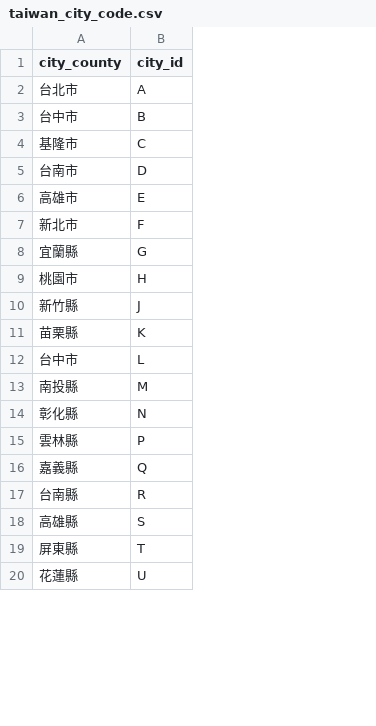
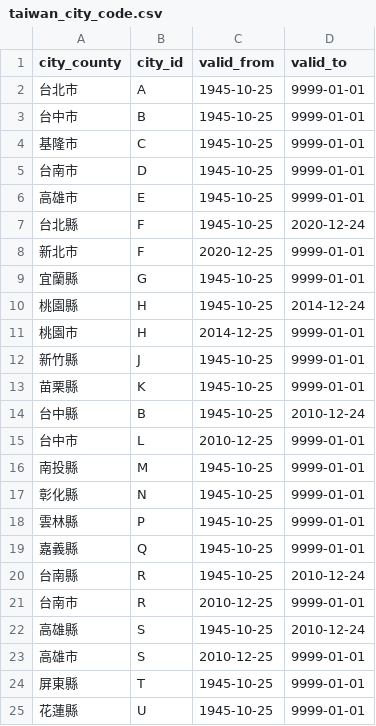
Before and after one commit to josean-zorro/tw_real_estate, a CSV file: transform/seeds/taiwan_city_code.csv, drawn as a sheet; only a part is shown; the diff names each change by its address in the sheet, - before the commit and + after, or states it on an @@ line.

Commit message:
seed

```diff
--- a/transform/seeds/taiwan_city_code.csv
+++ b/transform/seeds/taiwan_city_code.csv
+column C (valid_from), rows 2-6: all 1945-10-25; rows 8-9: 2020-12-25 | 1945-10-25; rows 11-13: 2014-12-25 | 1945-10-25 | 1945-10-25; rows 15-20: 2010-12-25 | 1945-10-25 | 1945-10-25 | 1945-10-25 | 1945-10-25 | 1945-10-25; row 22: 1945-10-25; rows 24-25: 1945-10-25 | 1945-10-25
+column D (valid_to), rows 2-6: all 9999-01-01; rows 8-9: 9999-01-01 | 9999-01-01; rows 11-13: all 9999-01-01; rows 15-20: 9999-01-01 | 9999-01-01 | 9999-01-01 | 9999-01-01 | 9999-01-01 | 2010-12-24; row 22: 2010-12-24; rows 24-25: 9999-01-01 | 9999-01-01
+row 7: 台北縣 | F | 1945-10-25 | 2020-12-24
+row 10: 桃園縣 | H | 1945-10-25 | 2014-12-24
+row 14: 台中縣 | B | 1945-10-25 | 2010-12-24
+row 21: 台南市 | R | 2010-12-25 | 9999-01-01
+row 23: 高雄市 | S | 2010-12-25 | 9999-01-01
```
